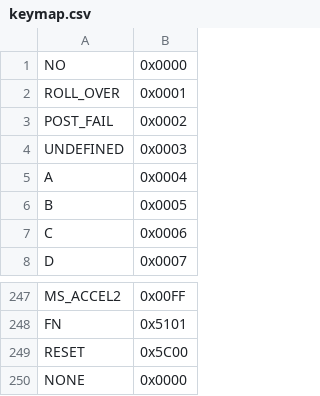
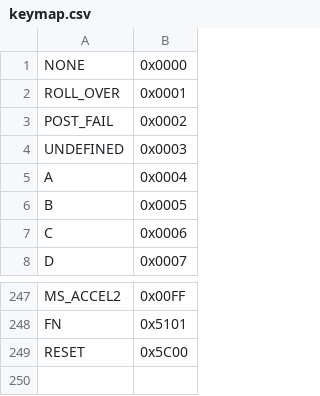
Before and after one commit to pop-os/keyboard-configurator, a CSV file: layouts/system76/launch_alpha_2/keymap.csv, drawn as a sheet; only a part is shown, gaps mark what is left out.

Commit message:
fix: Make layouts.py omit INT_1, INT_2
A key was showing up as INT_2 since it has the same keycode. As another.
Remove this for now and add an assert.

```diff
--- a/layouts/system76/launch_alpha_2/keymap.csv
+++ b/layouts/system76/launch_alpha_2/keymap.csv
@@ -1,2 +1,2 @@
-NO,0x0000
+NONE,0x0000
 ROLL_OVER,0x0001
@@ -249,2 +249 @@ FN,0x5101
 RESET,0x5C00
-NONE,0x0000
```
Also changed, not shown: layouts/system76/launch_beta_1/keymap.csv, layouts/system76/launch_test/keymap.csv, 15 other files.
